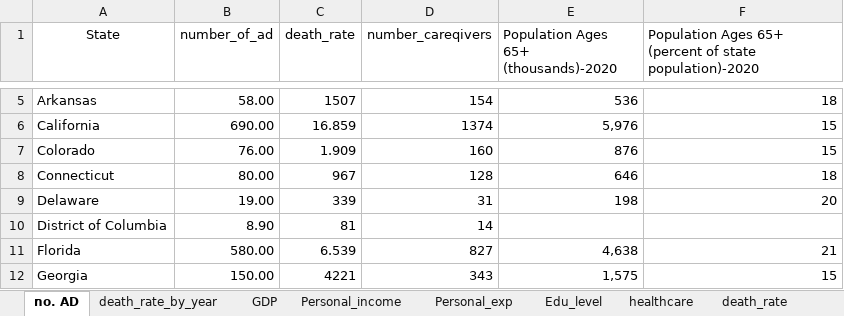
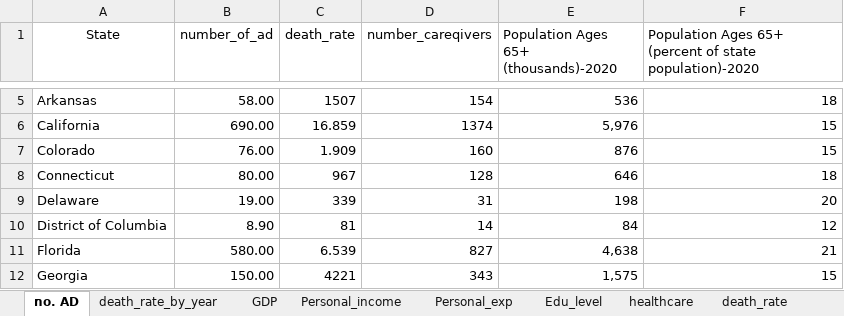
Before and after one commit to MiaYum/Alzheimers_Disease_New_Hope, an Excel workbook: Data/Demographic.xlsx, sheet no. AD, drawn as a sheet; only a part is shown, gaps mark what is left out; values as stored, in another font and other column widths than the file's, no borders; the diff names each change by its address in the sheet, - before the commit and + after, or states it on an @@ line.

Commit message:
add some data

```diff
--- a/Data/Demographic.xlsx (sheet no. AD)
+++ b/Data/Demographic.xlsx (sheet no. AD)
-E10: (empty)
+E10: 84
-F10: (empty)
+F10: 12
```
Also changed, not shown: 3 other files.
